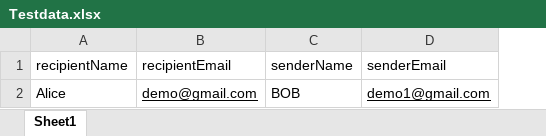
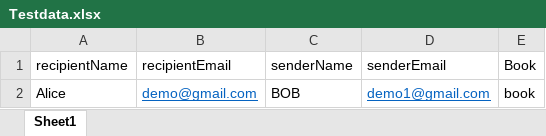
Before and after one commit to iamneo-production/bcedbeecedcdbbeacdbfedabbfbadaffdafa, an Excel workbook: Project/target/test-classes/resources/Testdata.xlsx, sheet Sheet1, drawn as a sheet; values as stored, in another font and other column widths than the file's, no borders; the diff names each change by its address in the sheet, - before the commit and + after, or states it on an @@ line.

```diff
--- a/Project/target/test-classes/resources/Testdata.xlsx (sheet Sheet1)
+++ b/Project/target/test-classes/resources/Testdata.xlsx (sheet Sheet1)
+column E (Book), row 2: book
-B2 text colour: black
+B2 text colour: #0563C1
-D2 text colour: black
+D2 text colour: #0563C1
```
Also changed, not shown: 19 other files.
